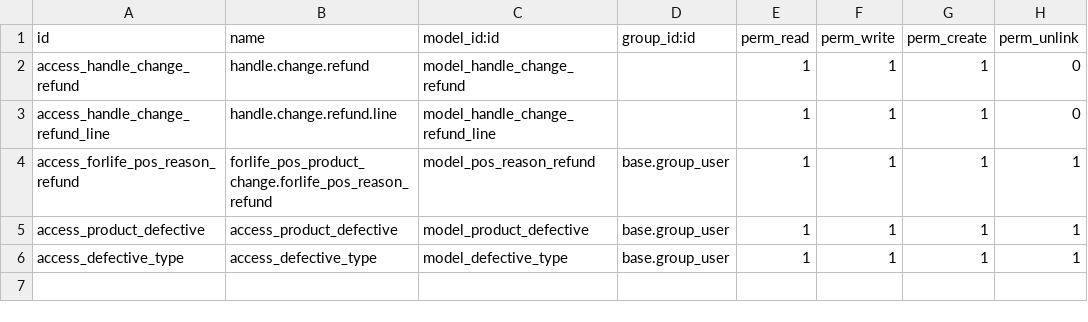
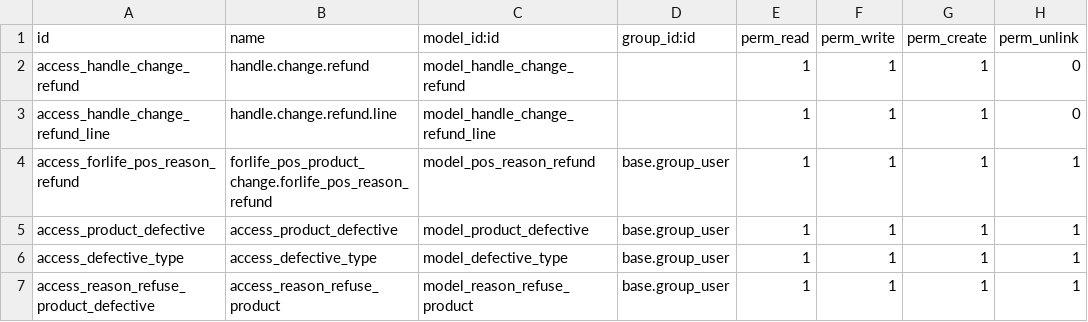
Before and after one commit to Onnet-Consulting/forlife, a CSV file: addons/custom/forlife_pos_product_change_refund/security/ir.model.access.csv, drawn as a sheet; the diff names each change by its address in the sheet, - before the commit and + after, or states it on an @@ line.

```diff
--- a/addons/custom/forlife_pos_product_change_refund/security/ir.model.access.csv
+++ b/addons/custom/forlife_pos_product_change_refund/security/ir.model.access.csv
+row 7: access_reason_refuse_product_defective | access_reason_refuse_product | model_reason_refuse_product | base.group_user | 1 | 1 | 1 | 1
```
Also changed, not shown: 6 other files.
